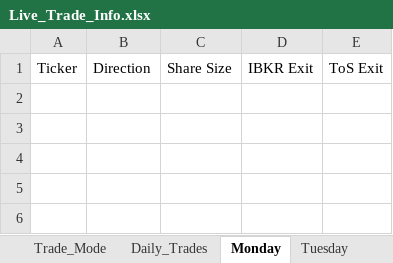
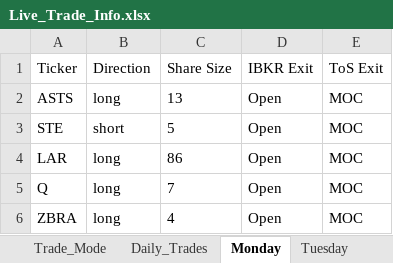
Before and after one commit to rschaefer8887/Trading-Algo, an Excel workbook: Live_Trade_Info.xlsx, sheet Monday, drawn as a sheet; values as stored, in another font and other column widths than the file's, no borders; the diff names each change by its address in the sheet, - before the commit and + after, or states it on an @@ line.

Commit message:
Created Get_Open_ToS and Get_Closes_ToS in prep os using them

```diff
--- a/Live_Trade_Info.xlsx (sheet Monday)
+++ b/Live_Trade_Info.xlsx (sheet Monday)
+row 2: ASTS | long | 13 | Open | MOC
+row 3: STE | short | 5 | Open | MOC
+row 4: LAR | long | 86 | Open | MOC
+row 5: Q | long | 7 | Open | MOC
+row 6: ZBRA | long | 4 | Open | MOC
```
Also changed, not shown: sheet Friday, sheet Wednesday, sheet Tuesday, sheet Thursday, sheet Trade_Mode, 7 other files.
